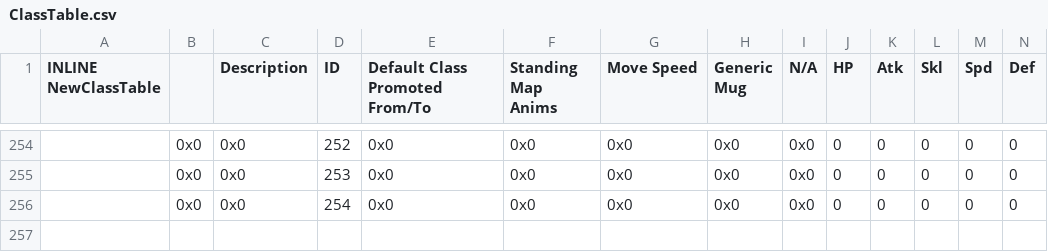
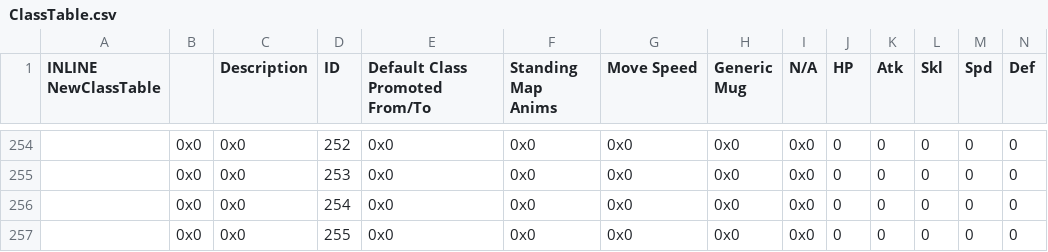
Before and after one commit to Gofer2x/FE6-In-FE8-Buildfile, a CSV file: Tables/NightmareModules/CharactersClasses/ClassTable.csv, drawn as a sheet; only a part is shown, gaps mark what is left out; rows hold the shown columns only; the diff names each change by its address in the sheet, - before the commit and + after, or states it on an @@ line.

Commit message:
fix classes table being 1 entry too short

```diff
--- a/Tables/NightmareModules/CharactersClasses/ClassTable.csv
+++ b/Tables/NightmareModules/CharactersClasses/ClassTable.csv
+row 257:  | 0x0 | 0x0 | 255 | 0x0 | 0x0 | 0x0 | 0x0 | 0x0 | 0 | 0 | 0 | 0 | 0
```
